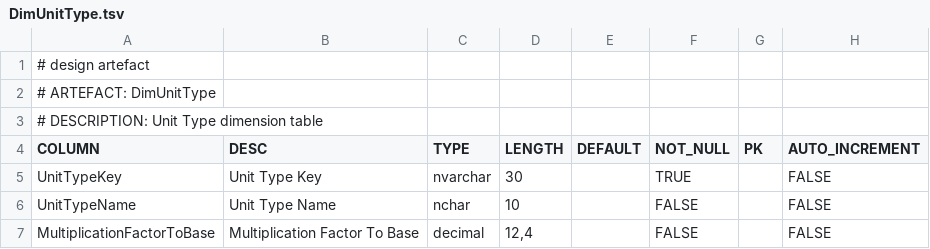
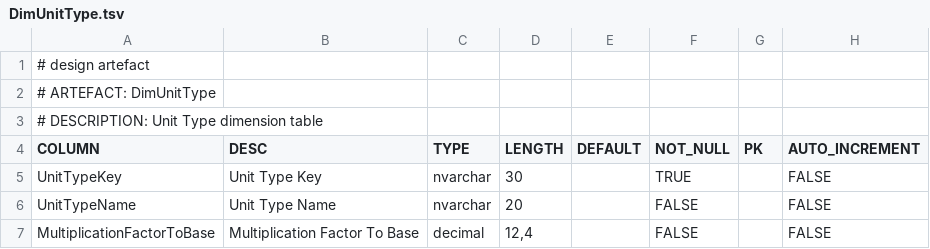
Before and after one commit to melvinwi/EDWCI, a TSV file: datastore/DimUnitType.tsv, drawn as a sheet.

Commit message:
Changed nchar to nvarchar in DimUnitType [#417]

```diff
--- a/datastore/DimUnitType.tsv
+++ b/datastore/DimUnitType.tsv
@@ -5,3 +5,3 @@ COLUMN	DESC	TYPE	LENGTH	DEFAULT	NOT_NULL	PK	AUTO_INCREMENT
 UnitTypeKey	Unit Type Key	nvarchar	30		TRUE		FALSE
-UnitTypeName	Unit Type Name	nchar	10		FALSE		FALSE
+UnitTypeName	Unit Type Name	nvarchar	20		FALSE		FALSE
 MultiplicationFactorToBase	Multiplication Factor To Base	decimal	"12,4"		FALSE		FALSE
```
Also changed, not shown: 2 other files.
